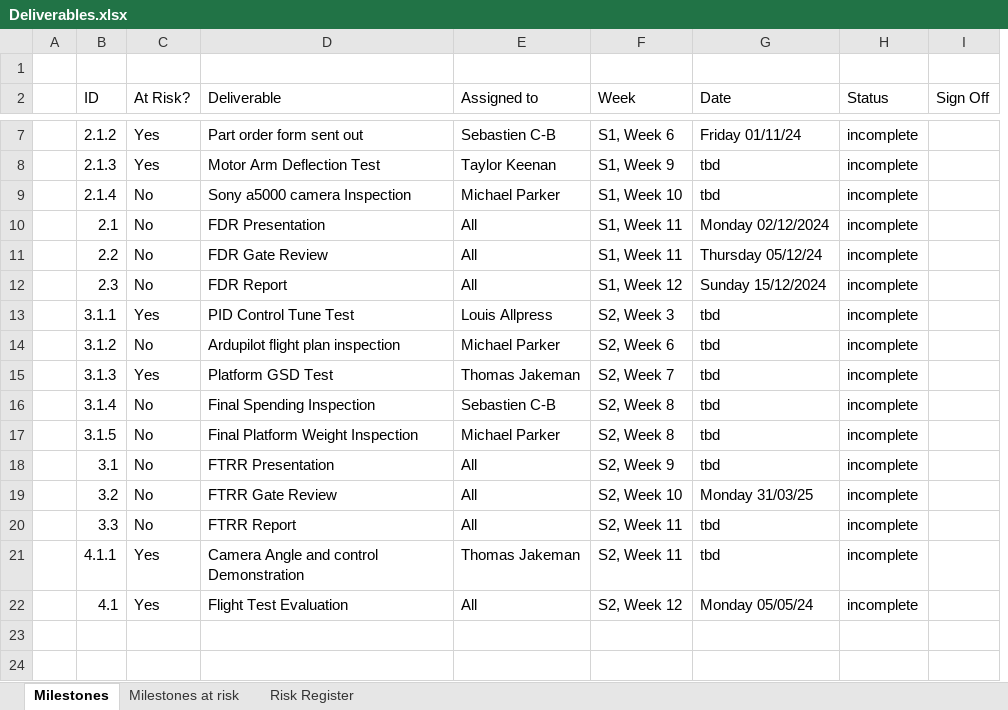
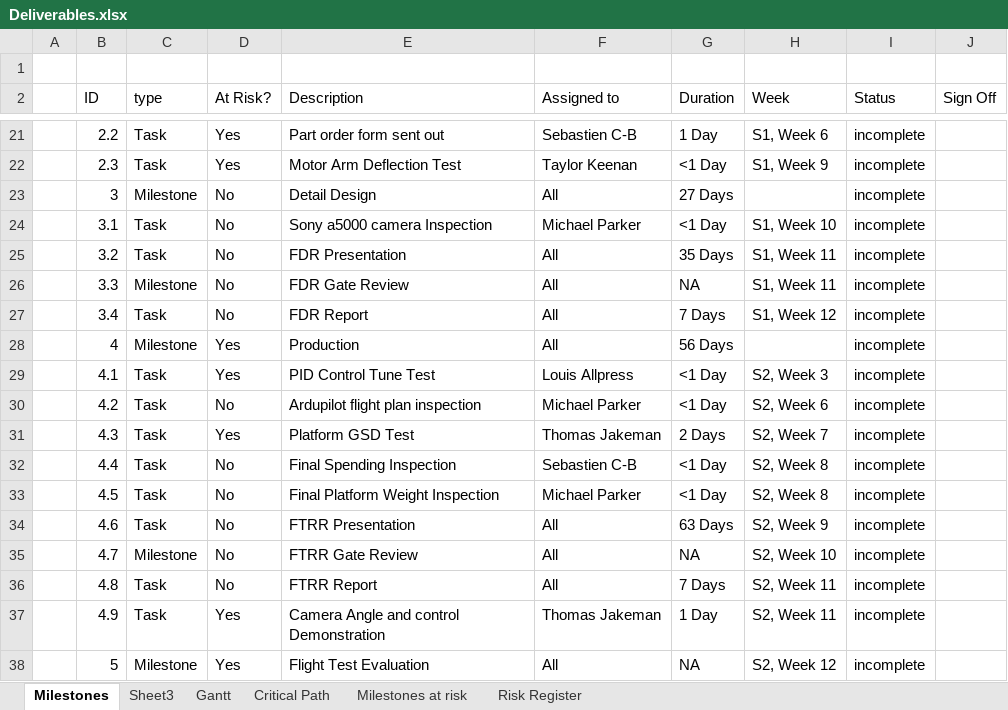
Before and after one commit to sgmpark2/Final-Project, an Excel workbook: Deliverables.xlsx, sheet Milestones, drawn as a sheet; only a part is shown, gaps mark what is left out; values as stored, in another font and other column widths than the file's, no cell formats; removed rows and columns are numbered as before the commit, all else as after; the diff covers the shown part only; the diff names each change by its address in the sheet, - before the commit and + after, or states it on an @@ line.

Commit message:
deliverables edit

```diff
--- a/Deliverables.xlsx (sheet Milestones)
+++ b/Deliverables.xlsx (sheet Milestones)
+sheet tab: Sheet3
+sheet tab: Gantt
+sheet tab: Critical Path
+column C (type), rows 21-22: Task | Task; rows 24-27: Task | Task | Milestone | Task; rows 29-38: Task | Task | Task | Task | Task | Task | Milestone | Task | Task | Milestone
+column G (Duration), rows 21-22: 1 Day | <1 Day; rows 24-27: <1 Day | 35 Days | NA | 7 Days; rows 29-38: <1 Day | <1 Day | 2 Days | <1 Day | <1 Day | 63 Days | NA | 7 Days | 1 Day | NA
-column G (Date), rows 7-22: Friday 01/11/24 | tbd | tbd | Monday 02/12/2024 | Thursday 05/12/24 | Sunday 15/12/2024 | tbd | tbd | tbd | tbd | tbd | tbd | Monday 31/03/25 | tbd | tbd | Monday 05/05/24
-E2: Deliverable
+E2: Description
-B21 (ID): 2.1.2
+B21 (ID): 2.2
-B22 (ID): 2.1.3
+B22 (ID): 2.3
+row 23:  | 3 | Milestone | No | Detail Design | All | 27 Days |  | incomplete
-B24 (ID): 2.1.4
+B24 (ID): 3.1
-B25 (ID): 2.1
+B25 (ID): 3.2
-B26 (ID): 2.2
+B26 (ID): 3.3
-B27 (ID): 2.3
+B27 (ID): 3.4
+row 28:  | 4 | Milestone | Yes | Production | All | 56 Days |  | incomplete
-B29 (ID): 3.1.1
+B29 (ID): 4.1
-B30 (ID): 3.1.2
+B30 (ID): 4.2
-B31 (ID): 3.1.3
+B31 (ID): 4.3
-B32 (ID): 3.1.4
+B32 (ID): 4.4
-B33 (ID): 3.1.5
+B33 (ID): 4.5
-B34 (ID): 3.1
+B34 (ID): 4.6
-B35 (ID): 3.2
+B35 (ID): 4.7
-B36 (ID): 3.3
+B36 (ID): 4.8
-B37 (ID): 4.1.1
+B37 (ID): 4.9
-B38 (ID): 4.1
+B38 (ID): 5
```
Also changed, not shown: 15 added rows, 1 removed row and 11 edited cells elsewhere in this sheet, sheet Milestones at risk, sheet Risk Register, cell formats.
